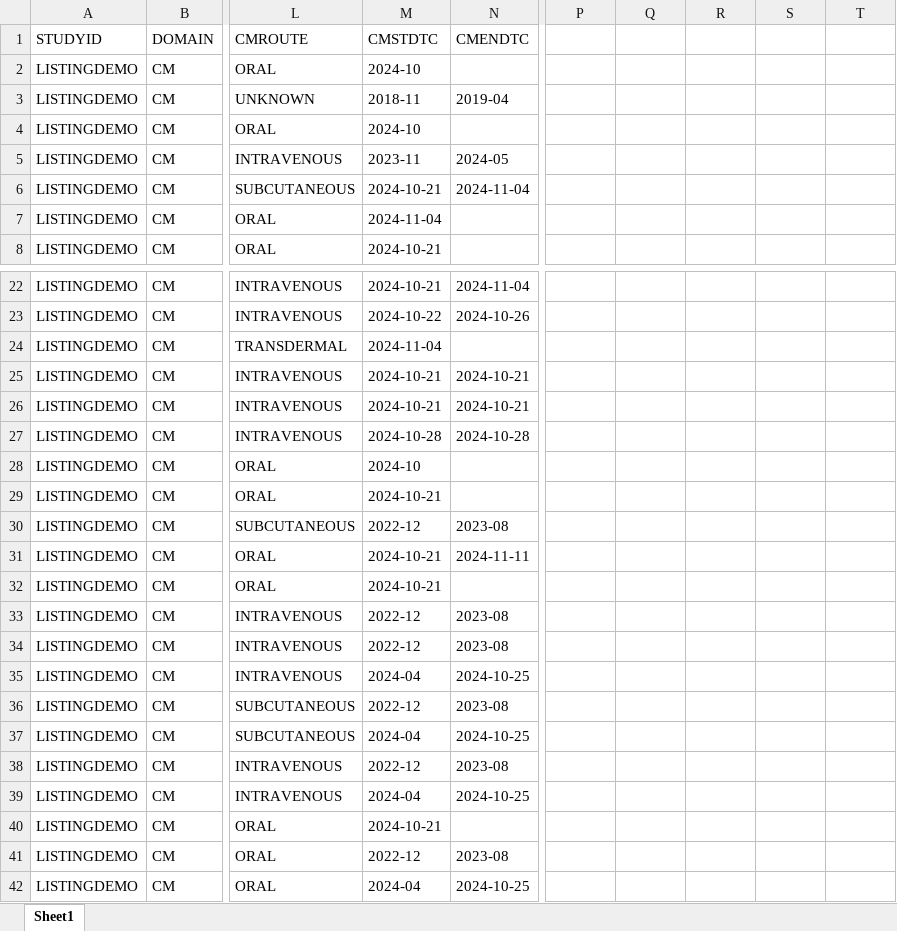
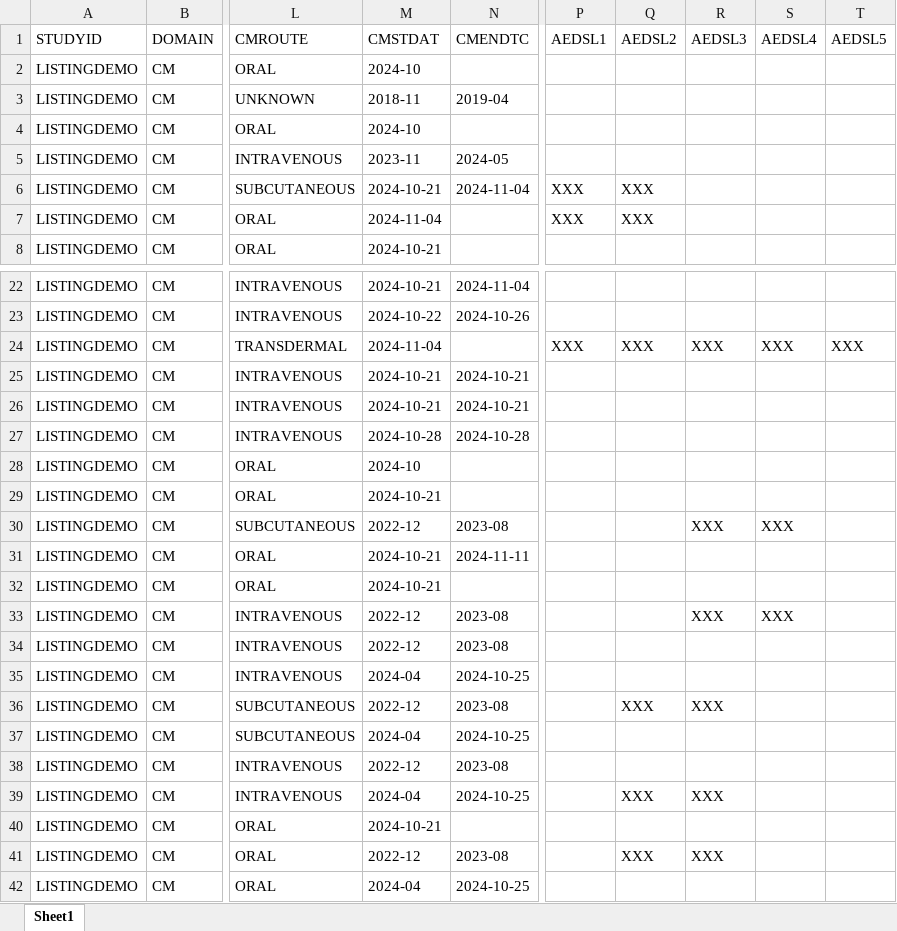
Before and after one commit to vandanapainuli/PracticeWork, an Excel workbook: DEMO_CM.xlsx, sheet Sheet1, drawn as a sheet; only a part is shown, gaps mark what is left out; values as stored, in another font and other column widths than the file's, no borders; the diff names each change by its address in the sheet, - before the commit and + after, or states it on an @@ line.

```diff
--- a/DEMO_CM.xlsx (sheet Sheet1)
+++ b/DEMO_CM.xlsx (sheet Sheet1)
-M1: CMSTDTC
+M1: CMSTDAT
-P1: (empty)
+P1: AEDSL1
-Q1: (empty)
+Q1: AEDSL2
-R1: (empty)
+R1: AEDSL3
-S1: (empty)
+S1: AEDSL4
-T1: (empty)
+T1: AEDSL5
-P6:P7 (AEDSL1): (empty)
+P6:P7 (AEDSL1): XXX
-Q6:Q7 (AEDSL2): (empty)
+Q6:Q7 (AEDSL2): XXX
-P24 (AEDSL1): (empty)
+P24 (AEDSL1): XXX
-Q24 (AEDSL2): (empty)
+Q24 (AEDSL2): XXX
-R24 (AEDSL3): (empty)
+R24 (AEDSL3): XXX
-S24 (AEDSL4): (empty)
+S24 (AEDSL4): XXX
-T24 (AEDSL5): (empty)
+T24 (AEDSL5): XXX
-R30 (AEDSL3): (empty)
+R30 (AEDSL3): XXX
-S30 (AEDSL4): (empty)
+S30 (AEDSL4): XXX
-R33 (AEDSL3): (empty)
+R33 (AEDSL3): XXX
-S33 (AEDSL4): (empty)
+S33 (AEDSL4): XXX
-Q36 (AEDSL2): (empty)
+Q36 (AEDSL2): XXX
-R36 (AEDSL3): (empty)
+R36 (AEDSL3): XXX
-Q39 (AEDSL2): (empty)
+Q39 (AEDSL2): XXX
-R39 (AEDSL3): (empty)
+R39 (AEDSL3): XXX
-Q41 (AEDSL2): (empty)
+Q41 (AEDSL2): XXX
-R41 (AEDSL3): (empty)
+R41 (AEDSL3): XXX
```
Also changed, not shown: DEMO_AE.xlsx, ReportRequirement.xlsx, 1 other file.
